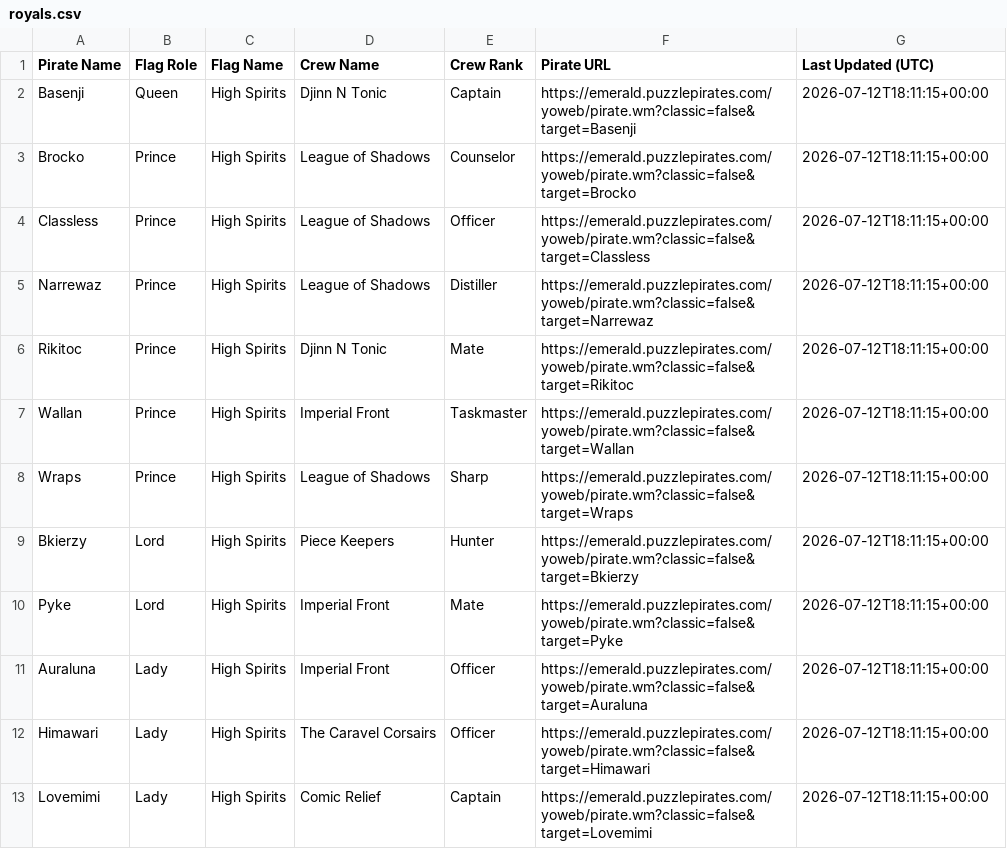
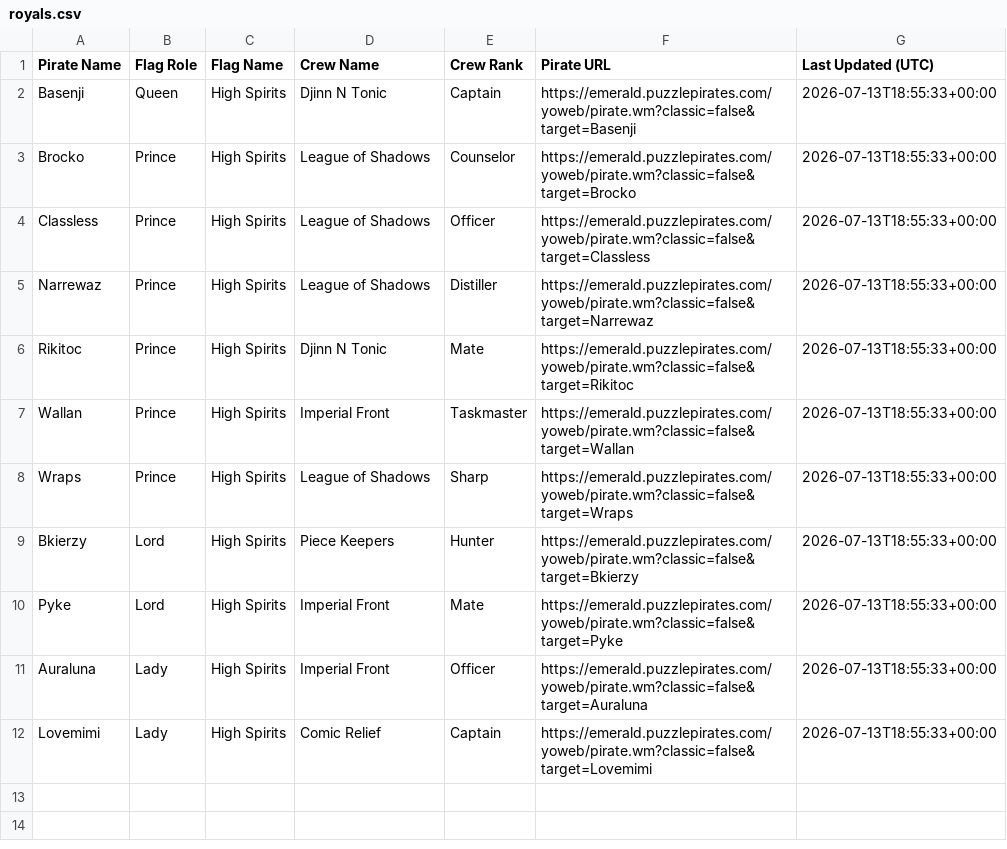
Before and after one commit to RikitoC/RikitoC.github.io, a CSV file: data/royals.csv, drawn as a sheet.

```diff
--- a/data/royals.csv
+++ b/data/royals.csv
@@ -1,13 +1,12 @@
 Pirate Name,Flag Role,Flag Name,Crew Name,Crew Rank,Pirate URL,Last Updated (UTC)
-Basenji,Queen,High Spirits,Djinn N Tonic,Captain,https://emerald.puzzlepirates.com/yoweb/pirate.wm?classic=false&target=Basenji,2026-07-12T18:11:15+00:00
-Brocko,Prince,High Spirits,League of Shadows,Counselor,https://emerald.puzzlepirates.com/yoweb/pirate.wm?classic=false&target=Brocko,2026-07-12T18:11:15+00:00
-Classless,Prince,High Spirits,League of Shadows,Officer,https://emerald.puzzlepirates.com/yoweb/pirate.wm?classic=false&target=Classless,2026-07-12T18:11:15+00:00
-Narrewaz,Prince,High Spirits,League of Shadows,Distiller,https://emerald.puzzlepirates.com/yoweb/pirate.wm?classic=false&target=Narrewaz,2026-07-12T18:11:15+00:00
-Rikitoc,Prince,High Spirits,Djinn N Tonic,Mate,https://emerald.puzzlepirates.com/yoweb/pirate.wm?classic=false&target=Rikitoc,2026-07-12T18:11:15+00:00
-Wallan,Prince,High Spirits,Imperial Front,Taskmaster,https://emerald.puzzlepirates.com/yoweb/pirate.wm?classic=false&target=Wallan,2026-07-12T18:11:15+00:00
-Wraps,Prince,High Spirits,League of Shadows,Sharp,https://emerald.puzzlepirates.com/yoweb/pirate.wm?classic=false&target=Wraps,2026-07-12T18:11:15+00:00
-Bkierzy,Lord,High Spirits,Piece Keepers,Hunter,https://emerald.puzzlepirates.com/yoweb/pirate.wm?classic=false&target=Bkierzy,2026-07-12T18:11:15+00:00
-Pyke,Lord,High Spirits,Imperial Front,Mate,https://emerald.puzzlepirates.com/yoweb/pirate.wm?classic=false&target=Pyke,2026-07-12T18:11:15+00:00
-Auraluna,Lady,High Spirits,Imperial Front,Officer,https://emerald.puzzlepirates.com/yoweb/pirate.wm?classic=false&target=Auraluna,2026-07-12T18:11:15+00:00
-Himawari,Lady,High Spirits,The Caravel Corsairs,Officer,https://emerald.puzzlepirates.com/yoweb/pirate.wm?classic=false&target=Himawari,2026-07-12T18:11:15+00:00
-Lovemimi,Lady,High Spirits,Comic Relief,Captain,https://emerald.puzzlepirates.com/yoweb/pirate.wm?classic=false&target=Lovemimi,2026-07-12T18:11:15+00:00
+Basenji,Queen,High Spirits,Djinn N Tonic,Captain,https://emerald.puzzlepirates.com/yoweb/pirate.wm?classic=false&target=Basenji,2026-07-13T18:55:33+00:00
+Brocko,Prince,High Spirits,League of Shadows,Counselor,https://emerald.puzzlepirates.com/yoweb/pirate.wm?classic=false&target=Brocko,2026-07-13T18:55:33+00:00
+Classless,Prince,High Spirits,League of Shadows,Officer,https://emerald.puzzlepirates.com/yoweb/pirate.wm?classic=false&target=Classless,2026-07-13T18:55:33+00:00
+Narrewaz,Prince,High Spirits,League of Shadows,Distiller,https://emerald.puzzlepirates.com/yoweb/pirate.wm?classic=false&target=Narrewaz,2026-07-13T18:55:33+00:00
+Rikitoc,Prince,High Spirits,Djinn N Tonic,Mate,https://emerald.puzzlepirates.com/yoweb/pirate.wm?classic=false&target=Rikitoc,2026-07-13T18:55:33+00:00
+Wallan,Prince,High Spirits,Imperial Front,Taskmaster,https://emerald.puzzlepirates.com/yoweb/pirate.wm?classic=false&target=Wallan,2026-07-13T18:55:33+00:00
+Wraps,Prince,High Spirits,League of Shadows,Sharp,https://emerald.puzzlepirates.com/yoweb/pirate.wm?classic=false&target=Wraps,2026-07-13T18:55:33+00:00
+Bkierzy,Lord,High Spirits,Piece Keepers,Hunter,https://emerald.puzzlepirates.com/yoweb/pirate.wm?classic=false&target=Bkierzy,2026-07-13T18:55:33+00:00
+Pyke,Lord,High Spirits,Imperial Front,Mate,https://emerald.puzzlepirates.com/yoweb/pirate.wm?classic=false&target=Pyke,2026-07-13T18:55:33+00:00
+Auraluna,Lady,High Spirits,Imperial Front,Officer,https://emerald.puzzlepirates.com/yoweb/pirate.wm?classic=false&target=Auraluna,2026-07-13T18:55:33+00:00
+Lovemimi,Lady,High Spirits,Comic Relief,Captain,https://emerald.puzzlepirates.com/yoweb/pirate.wm?classic=false&target=Lovemimi,2026-07-13T18:55:33+00:00
```
Also changed, not shown: data/crew_details.csv, data/external_pirates_latest.csv, 4 other files.
